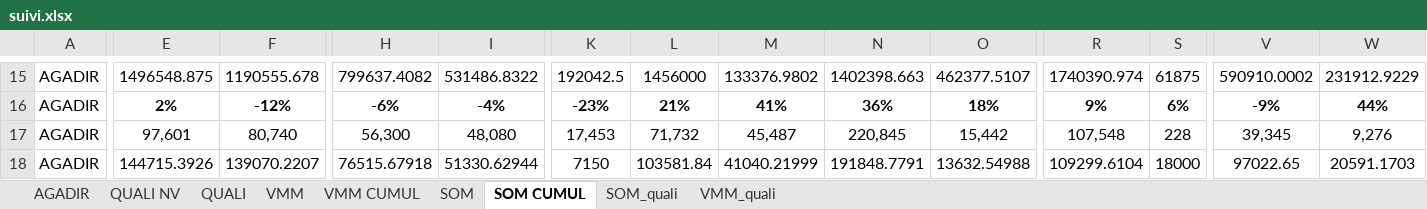
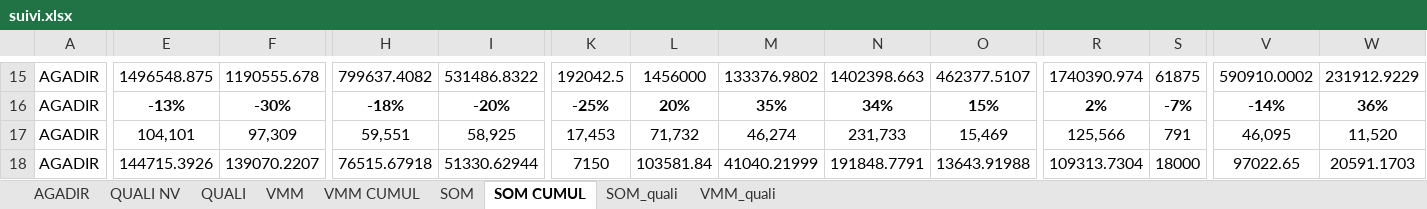
Before and after one commit to guostonline/total_suivi_bot, an Excel workbook: excel/suivi.xlsx, sheet SOM CUMUL, drawn as a sheet; only a part is shown, gaps mark what is left out; values as stored, in another font and other column widths than the file's, no borders; the diff covers the shown part only; the diff names each change by its address in the sheet, - before the commit and + after, or states it on an @@ line.

```diff
--- a/excel/suivi.xlsx (sheet SOM CUMUL)
+++ b/excel/suivi.xlsx (sheet SOM CUMUL)
-E16: 2%
+E16: -13%
-F16: -12%
+F16: -30%
-H16: -6%
+H16: -18%
-I16: -4%
+I16: -20%
-K16: -23%
+K16: -25%
-L16: 21%
+L16: 20%
-M16: 41%
+M16: 35%
-N16: 36%
+N16: 34%
-O16: 18%
+O16: 15%
-R16: 9%
+R16: 2%
-S16: 6%
+S16: -7%
-V16: -9%
+V16: -14%
-W16: 44%
+W16: 36%
-E17: 97,601
+E17: 104,101
-F17: 80,740
+F17: 97,309
-H17: 56,300
+H17: 59,551
-I17: 48,080
+I17: 58,925
-M17: 45,487
+M17: 46,274
-N17: 220,845
+N17: 231,733
-O17: 15,442
+O17: 15,469
-R17: 107,548
+R17: 125,566
-S17: 228
+S17: 791
-V17: 39,345
+V17: 46,095
-W17: 9,276
+W17: 11,520
-O18: 13632.54988
+O18: 13643.91988
-R18: 109299.6104
+R18: 109313.7304
```
Also changed, not shown: 25 added rows, 25 removed rows and 447 edited cells elsewhere in this sheet, sheet AGADIR, sheet VMM, sheet VMM CUMUL, sheet SOM, sheet QUALI NV, sheet SOM_quali, 1 more sheet, hidden cells, charts or pictures, 13 other files.
